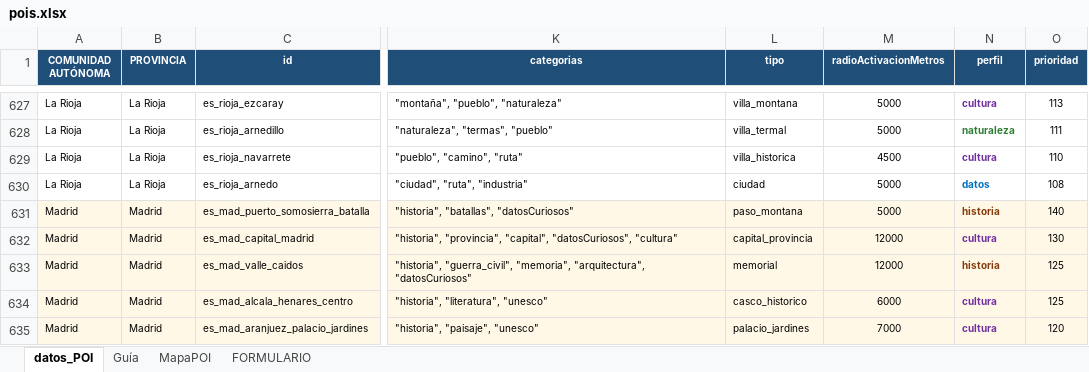
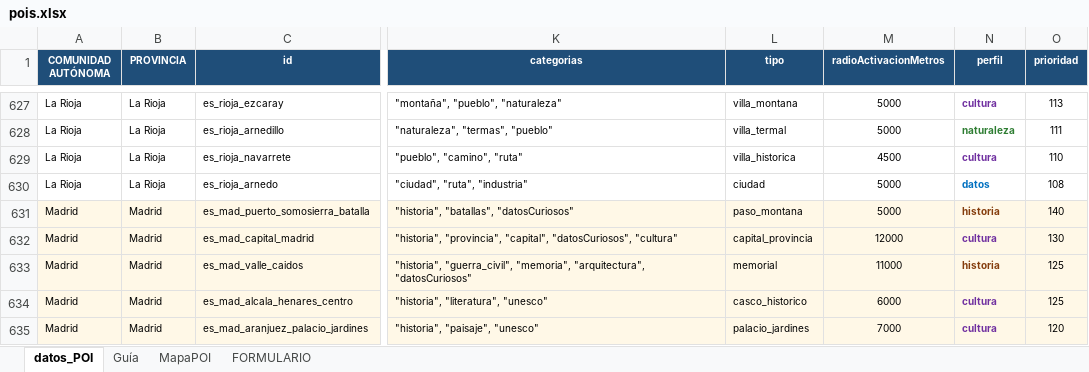
Before and after one commit to CarlosVelasco1998/raidio-backend, an Excel workbook: pois.xlsx, sheet datos_POI, drawn as a sheet; only a part is shown, gaps mark what is left out; values as stored, in another font and other column widths than the file's, no borders; the diff names each change by its address in the sheet, - before the commit and + after, or states it on an @@ line.

```diff
--- a/pois.xlsx (sheet datos_POI)
+++ b/pois.xlsx (sheet datos_POI)
-M633 (radioActivacionMetros): 12000
+M633 (radioActivacionMetros): 11000
```
Also changed, not shown: 1 other file.
